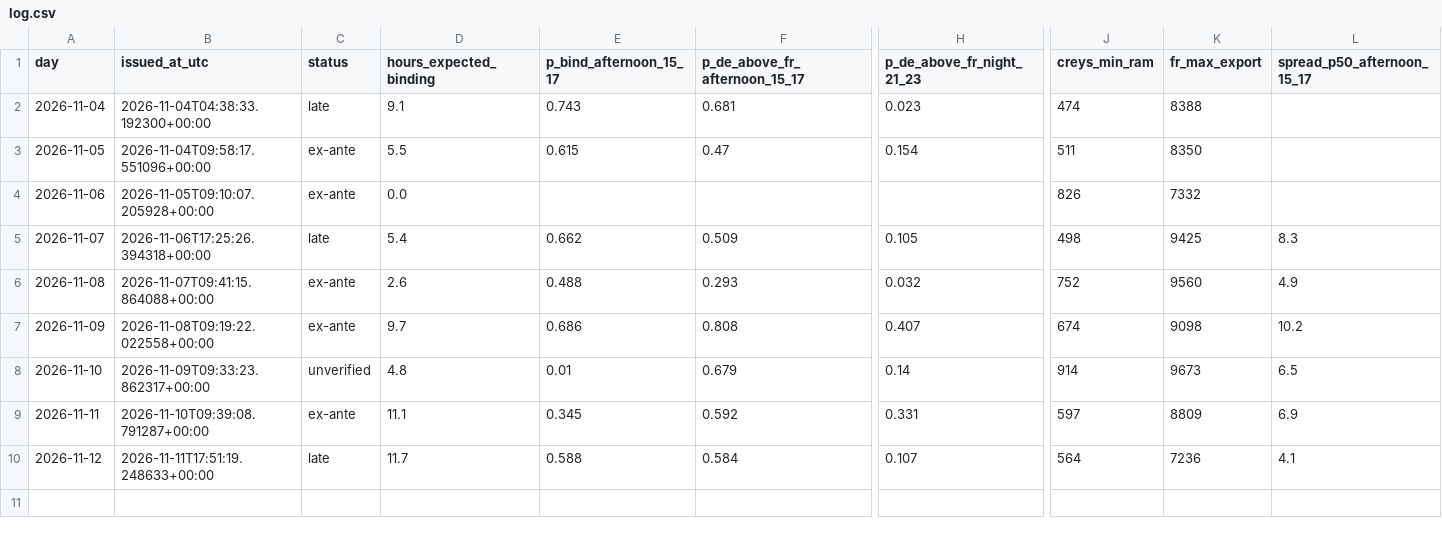
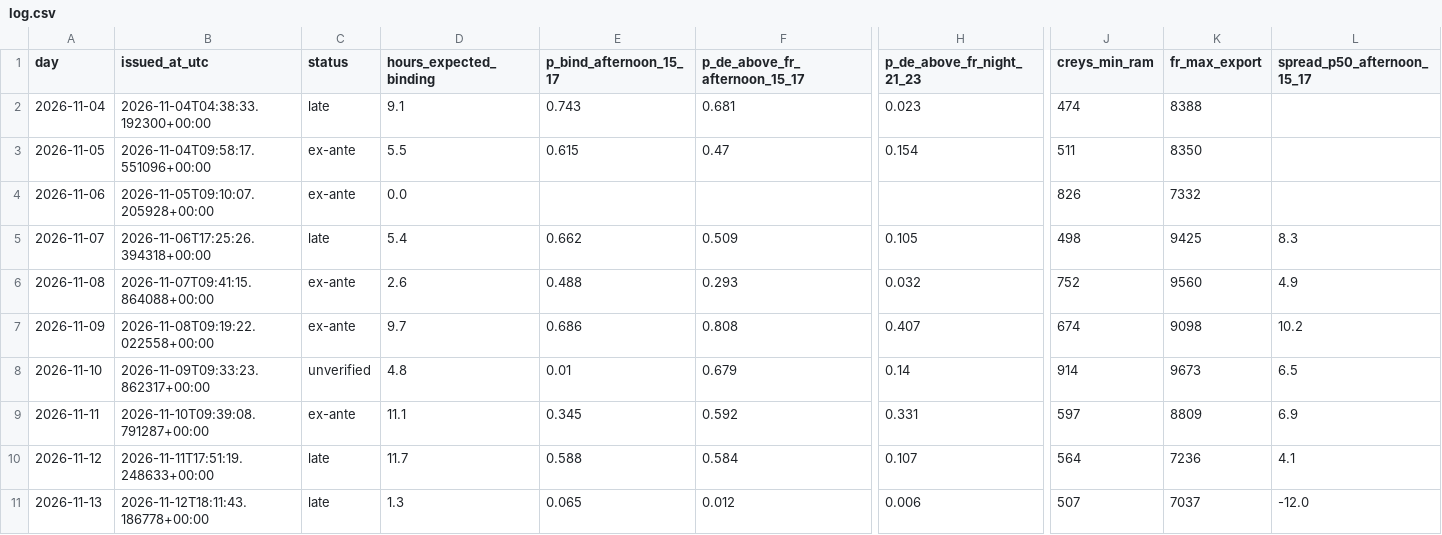
Before and after one commit to Tarjeikr/fbcast, a CSV file: forecasts/log.csv, drawn as a sheet; only a part is shown, gaps mark what is left out; rows hold the shown columns only; the diff names each change by its address in the sheet, - before the commit and + after, or states it on an @@ line.

```diff
--- a/forecasts/log.csv
+++ b/forecasts/log.csv
+row 11: 2026-11-13 | 2026-11-12T18:11:43.186778+00:00 | late | 1.3 | 0.065 | 0.012 | 0.006 | 507 | 7037 | -12.0
```
